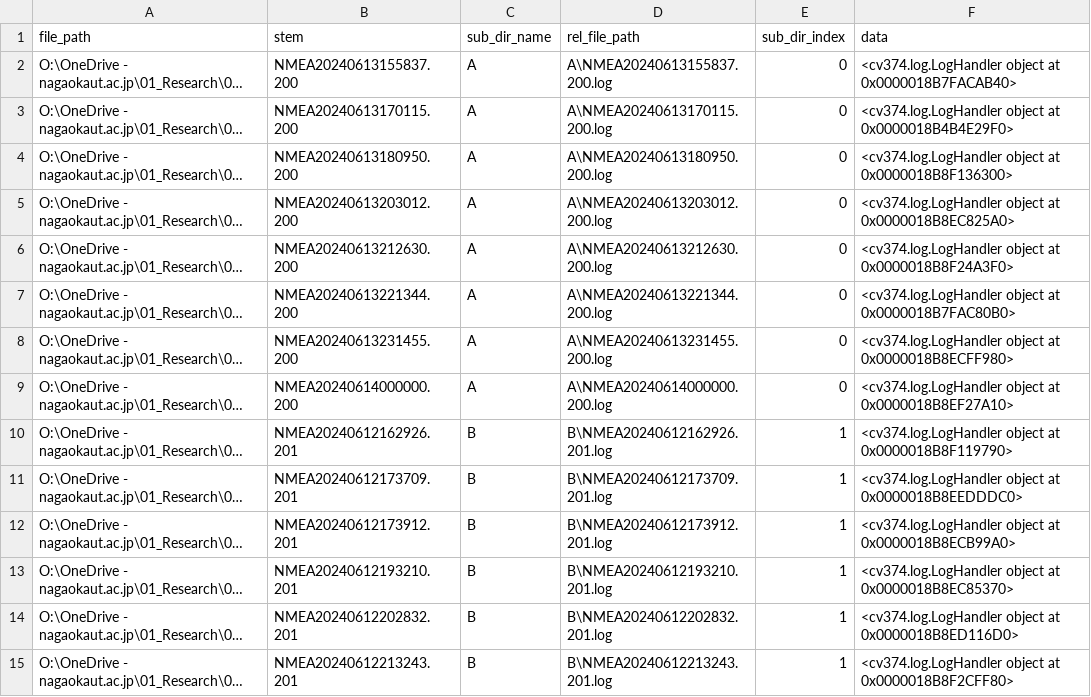
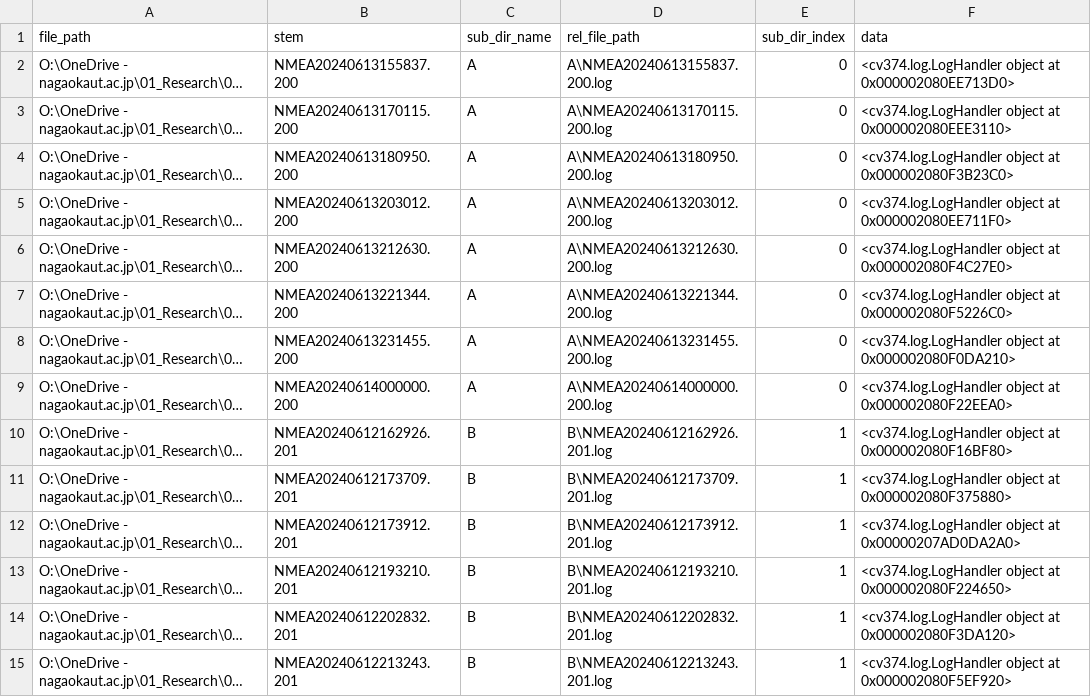
Before and after one commit to shiga-masa/jrapid-2023-turkey-eq-golbasi, a CSV file: src/microtremor/202406/log_file_list.csv, drawn as a sheet; only a part is shown; long unchanged cells end in …; the diff covers the shown part only; the diff names each change by its address in the sheet, - before the commit and + after, or states it on an @@ line.

```diff
--- a/src/microtremor/202406/log_file_list.csv
+++ b/src/microtremor/202406/log_file_list.csv
-F2 (data): …object at 0x0000018B7FACAB40>
+F2 (data): …object at 0x000002080EE713D0>
-F3 (data): …object at 0x0000018B4B4E29F0>
+F3 (data): …object at 0x000002080EEE3110>
-F4 (data): …object at 0x0000018B8F136300>
+F4 (data): …object at 0x000002080F3B23C0>
-F5 (data): …object at 0x0000018B8EC825A0>
+F5 (data): …object at 0x000002080EE711F0>
-F6 (data): …object at 0x0000018B8F24A3F0>
+F6 (data): …object at 0x000002080F4C27E0>
-F7 (data): …object at 0x0000018B7FAC80B0>
+F7 (data): …object at 0x000002080F5226C0>
-F8 (data): …object at 0x0000018B8ECFF980>
+F8 (data): …object at 0x000002080F0DA210>
-F9 (data): …object at 0x0000018B8EF27A10>
+F9 (data): …object at 0x000002080F22EEA0>
-F10 (data): …object at 0x0000018B8F119790>
+F10 (data): …object at 0x000002080F16BF80>
-F11 (data): …object at 0x0000018B8EEDDDC0>
+F11 (data): …object at 0x000002080F375880>
-F12 (data): …object at 0x0000018B8ECB99A0>
+F12 (data): …object at 0x00000207AD0DA2A0>
-F13 (data): …object at 0x0000018B8EC85370>
+F13 (data): …object at 0x000002080F224650>
-F14 (data): …object at 0x0000018B8ED116D0>
+F14 (data): …object at 0x000002080F3DA120>
-F15 (data): …object at 0x0000018B8F2CFF80>
+F15 (data): …object at 0x000002080F5EF920>
```
Also changed, not shown: 11 added rows and 10 edited cells elsewhere in this file, src/microtremor/202406/group_list.csv, 37 other files.
